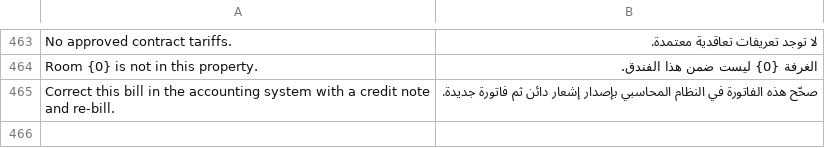
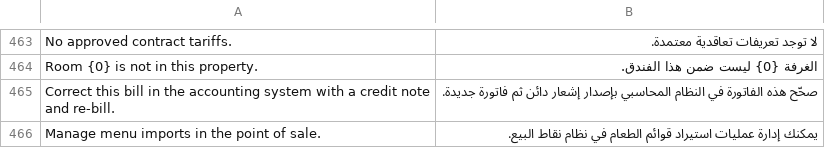
Before and after one commit to pmwanje2/kamra, a CSV file: kamra/translations/ar.csv, drawn as a sheet; only a part is shown, gaps mark what is left out; the diff names each change by its address in the sheet, - before the commit and + after, or states it on an @@ line.

Commit message:
localize legacy menu refusals and refresh operator and API references

```diff
--- a/kamra/translations/ar.csv
+++ b/kamra/translations/ar.csv
+row 466: Manage menu imports in the point of sale. | يمكنك إدارة عمليات استيراد قوائم الطعام في نظام نقاط البيع.
```
Also changed, not shown: kamra/translations/fr.csv, 7 other files.
